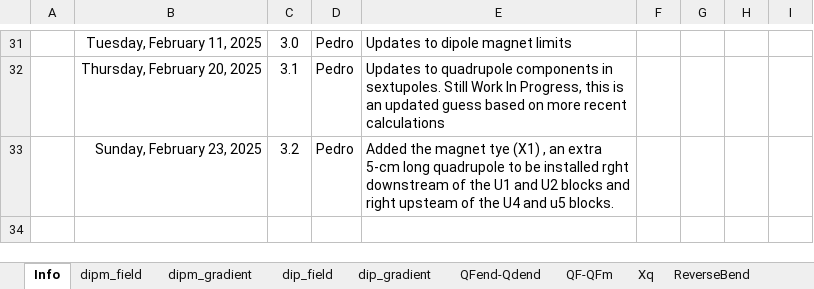
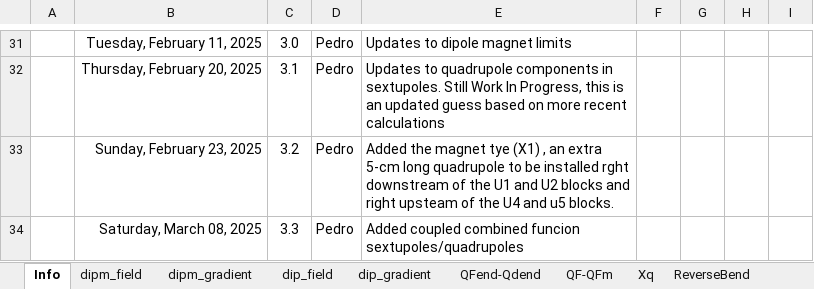
Before and after one commit to stevemolloy/LatticeCosts, an Excel workbook: data/MagnetStrengthLimits.xlsx, sheet Info, drawn as a sheet; only a part is shown, gaps mark what is left out; values as stored, in another font and other column widths than the file's, no borders; the diff names each change by its address in the sheet, - before the commit and + after, or states it on an @@ line.

```diff
--- a/data/MagnetStrengthLimits.xlsx (sheet Info)
+++ b/data/MagnetStrengthLimits.xlsx (sheet Info)
+row 34:  | Saturday, March 08, 2025 | 3.3 | Pedro | Added coupled combined funcion sextupoles/quadrupoles
```
Also changed, not shown: sheet Sfm, sheet Sd, sheet Sd_CombQ, other sheet tabs.
